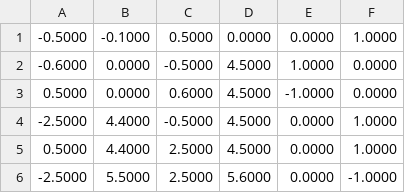
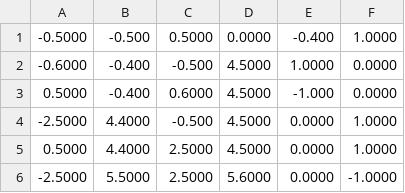
Before and after one commit to edizquierdo/RoyalSociety2018, a TSV file: data/collision_objs_TMAZE.tsv, drawn as a sheet.

```diff
--- a/data/collision_objs_TMAZE.tsv
+++ b/data/collision_objs_TMAZE.tsv
@@ -1,5 +1,5 @@
--0.5000	-0.1000	0.5000	0.0000	0.0000	1.0000
--0.6000	0.0000	-0.5000	4.5000	1.0000	0.0000
-0.5000	0.0000	0.6000	4.5000	-1.0000	0.0000
--2.5000	4.4000	-0.5000	4.5000	0.0000	1.0000
+-0.5000	-0.500	0.5000	0.0000	-0.400	1.0000
+-0.6000	-0.400	-0.500	4.5000	1.0000	0.0000
+0.5000	-0.400	0.6000	4.5000	-1.000	0.0000
+-2.5000	4.4000	-0.500	4.5000	0.0000	1.0000
 0.5000	4.4000	2.5000	4.5000	0.0000	1.0000
```
Also changed, not shown: 4 other files.
